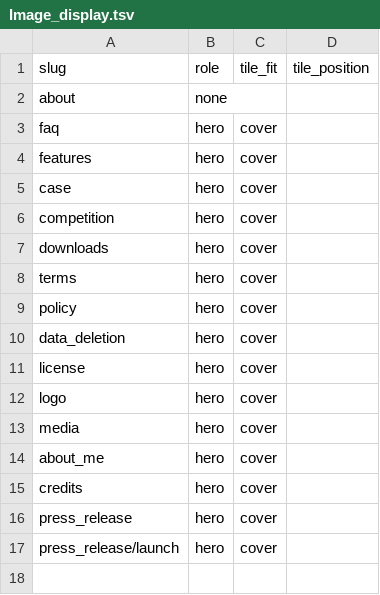
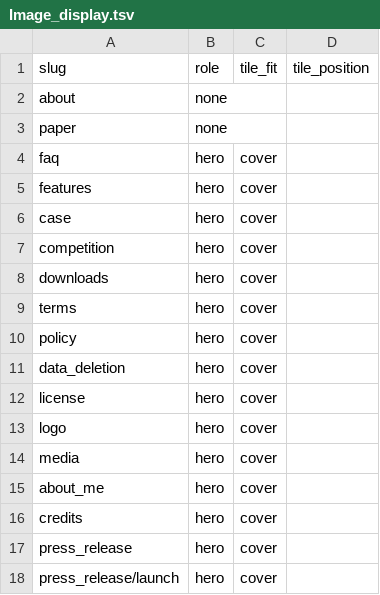
Before and after one commit to wolo-code/web-site, a TSV file: Config/Image_display.tsv, drawn as a sheet.

```diff
--- a/Config/Image_display.tsv
+++ b/Config/Image_display.tsv
@@ -2,2 +2,3 @@ slug	role	tile_fit	tile_position
 about	none		
+paper	none		
 faq	hero	cover	
```
Also changed, not shown: Config/ID.tsv, Config/URL.tsv, 13 other files.
